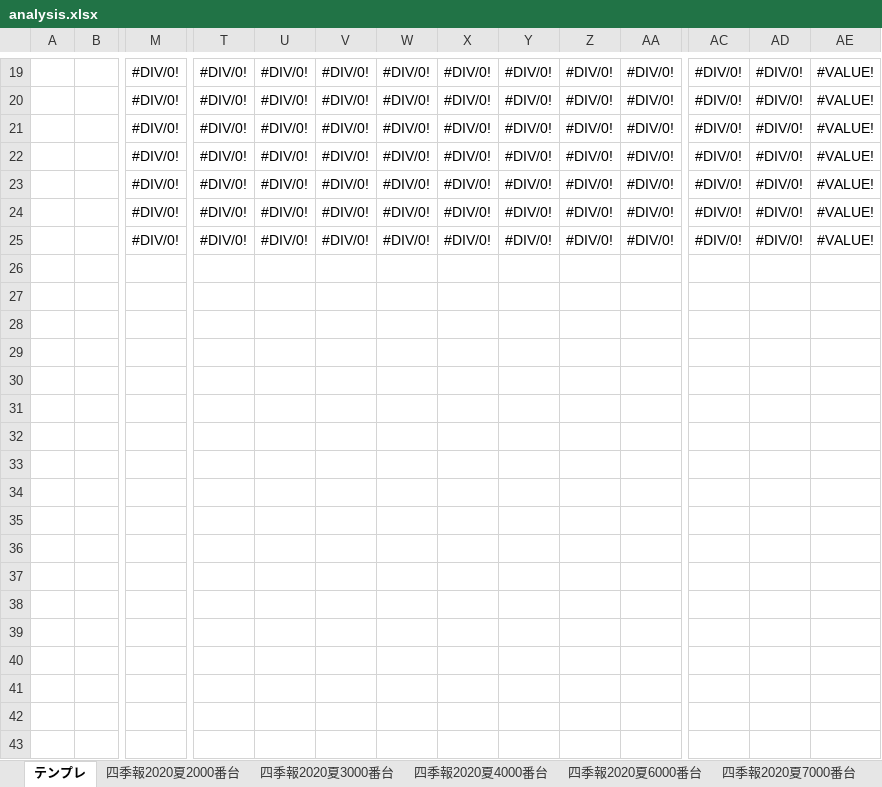
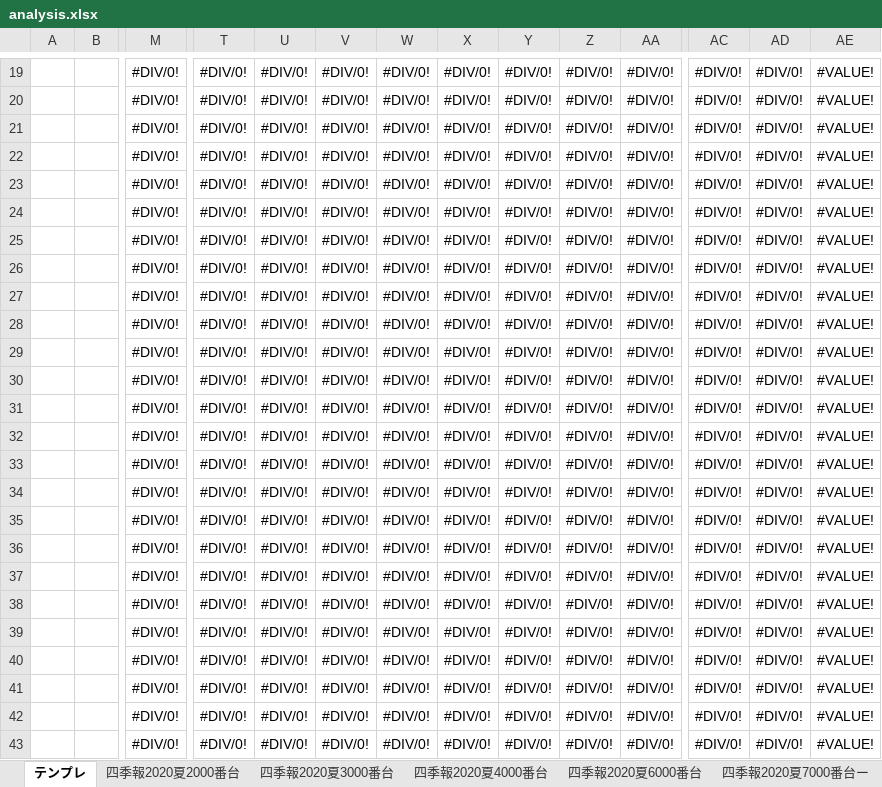
Before and after one commit to pepese/asset-mgmt, an Excel workbook: analysis.xlsx, sheet テンプレ, drawn as a sheet; only a part is shown, gaps mark what is left out; values as stored, in another font and other column widths than the file's, no borders; rows hold the shown columns only; the diff covers the shown part only; the diff names each change by its address in the sheet, - before the commit and + after, or states it on an @@ line.

```diff
--- a/analysis.xlsx (sheet テンプレ)
+++ b/analysis.xlsx (sheet テンプレ)
-sheet tab: 四季報2020夏7000番台
+sheet tab: 四季報2020夏7000番台ー
+row 26:  |  | #DIV/0! | #DIV/0! | #DIV/0! | #DIV/0! | #DIV/0! | #DIV/0! | #DIV/0! | #DIV/0! | #DIV/0! | #DIV/0! | #DIV/0! | #VALUE!
+row 27:  |  | #DIV/0! | #DIV/0! | #DIV/0! | #DIV/0! | #DIV/0! | #DIV/0! | #DIV/0! | #DIV/0! | #DIV/0! | #DIV/0! | #DIV/0! | #VALUE!
+row 28:  |  | #DIV/0! | #DIV/0! | #DIV/0! | #DIV/0! | #DIV/0! | #DIV/0! | #DIV/0! | #DIV/0! | #DIV/0! | #DIV/0! | #DIV/0! | #VALUE!
+row 29:  |  | #DIV/0! | #DIV/0! | #DIV/0! | #DIV/0! | #DIV/0! | #DIV/0! | #DIV/0! | #DIV/0! | #DIV/0! | #DIV/0! | #DIV/0! | #VALUE!
+row 30:  |  | #DIV/0! | #DIV/0! | #DIV/0! | #DIV/0! | #DIV/0! | #DIV/0! | #DIV/0! | #DIV/0! | #DIV/0! | #DIV/0! | #DIV/0! | #VALUE!
+row 31:  |  | #DIV/0! | #DIV/0! | #DIV/0! | #DIV/0! | #DIV/0! | #DIV/0! | #DIV/0! | #DIV/0! | #DIV/0! | #DIV/0! | #DIV/0! | #VALUE!
+row 32:  |  | #DIV/0! | #DIV/0! | #DIV/0! | #DIV/0! | #DIV/0! | #DIV/0! | #DIV/0! | #DIV/0! | #DIV/0! | #DIV/0! | #DIV/0! | #VALUE!
+row 33:  |  | #DIV/0! | #DIV/0! | #DIV/0! | #DIV/0! | #DIV/0! | #DIV/0! | #DIV/0! | #DIV/0! | #DIV/0! | #DIV/0! | #DIV/0! | #VALUE!
+row 34:  |  | #DIV/0! | #DIV/0! | #DIV/0! | #DIV/0! | #DIV/0! | #DIV/0! | #DIV/0! | #DIV/0! | #DIV/0! | #DIV/0! | #DIV/0! | #VALUE!
+row 35:  |  | #DIV/0! | #DIV/0! | #DIV/0! | #DIV/0! | #DIV/0! | #DIV/0! | #DIV/0! | #DIV/0! | #DIV/0! | #DIV/0! | #DIV/0! | #VALUE!
+row 36:  |  | #DIV/0! | #DIV/0! | #DIV/0! | #DIV/0! | #DIV/0! | #DIV/0! | #DIV/0! | #DIV/0! | #DIV/0! | #DIV/0! | #DIV/0! | #VALUE!
+row 37:  |  | #DIV/0! | #DIV/0! | #DIV/0! | #DIV/0! | #DIV/0! | #DIV/0! | #DIV/0! | #DIV/0! | #DIV/0! | #DIV/0! | #DIV/0! | #VALUE!
+row 38:  |  | #DIV/0! | #DIV/0! | #DIV/0! | #DIV/0! | #DIV/0! | #DIV/0! | #DIV/0! | #DIV/0! | #DIV/0! | #DIV/0! | #DIV/0! | #VALUE!
+row 39:  |  | #DIV/0! | #DIV/0! | #DIV/0! | #DIV/0! | #DIV/0! | #DIV/0! | #DIV/0! | #DIV/0! | #DIV/0! | #DIV/0! | #DIV/0! | #VALUE!
+row 40:  |  | #DIV/0! | #DIV/0! | #DIV/0! | #DIV/0! | #DIV/0! | #DIV/0! | #DIV/0! | #DIV/0! | #DIV/0! | #DIV/0! | #DIV/0! | #VALUE!
+row 41:  |  | #DIV/0! | #DIV/0! | #DIV/0! | #DIV/0! | #DIV/0! | #DIV/0! | #DIV/0! | #DIV/0! | #DIV/0! | #DIV/0! | #DIV/0! | #VALUE!
+row 42:  |  | #DIV/0! | #DIV/0! | #DIV/0! | #DIV/0! | #DIV/0! | #DIV/0! | #DIV/0! | #DIV/0! | #DIV/0! | #DIV/0! | #DIV/0! | #VALUE!
+row 43:  |  | #DIV/0! | #DIV/0! | #DIV/0! | #DIV/0! | #DIV/0! | #DIV/0! | #DIV/0! | #DIV/0! | #DIV/0! | #DIV/0! | #DIV/0! | #VALUE!
```
Also changed, not shown: 60 added rows elsewhere in this sheet, sheet 四季報2020夏3000番台, sheet 四季報2020夏6000番台, sheet 四季報2020夏4000番台, formulas that keep their value, hidden cells, charts or pictures.
